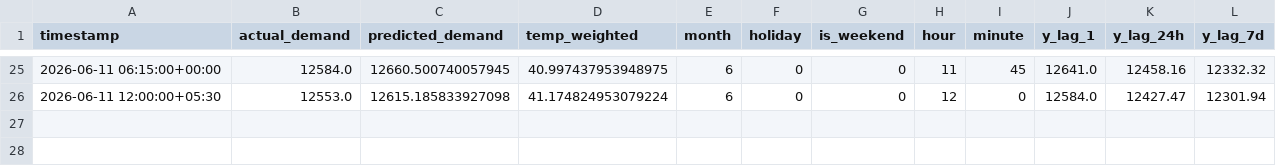
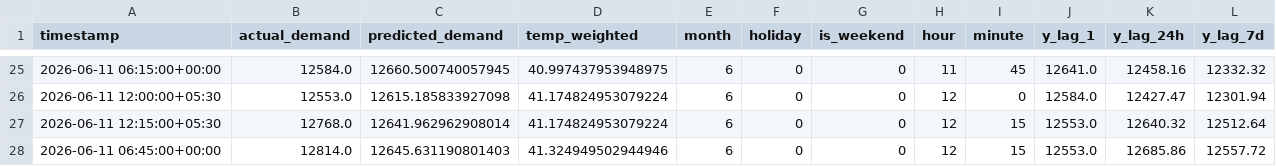
Before and after one commit to Akshat-Rai0/NTPC-NVVN-MP, a CSV file: data/states/mp/prediction_log.csv, drawn as a sheet; only a part is shown, gaps mark what is left out.

```diff
--- a/data/states/mp/prediction_log.csv
+++ b/data/states/mp/prediction_log.csv
@@ -26 +26,3 @@ timestamp,actual_demand,predicted_demand,temp_weighted,month,holiday,is_weekend,
 2026-06-11 12:00:00+05:30,12553.0,12615.185833927098,41.174824953079224,6,0,0,12,0,12584.0,12427.47,12301.94
+2026-06-11 12:15:00+05:30,12768.0,12641.962962908014,41.174824953079224,6,0,0,12,15,12553.0,12640.32,12512.64
+2026-06-11 06:45:00+00:00,12814.0,12645.631190801403,41.324949502944946,6,0,0,12,15,12553.0,12685.86,12557.72
```
Also changed, not shown: data/states/mp/demand_log.csv, 2 other files.
